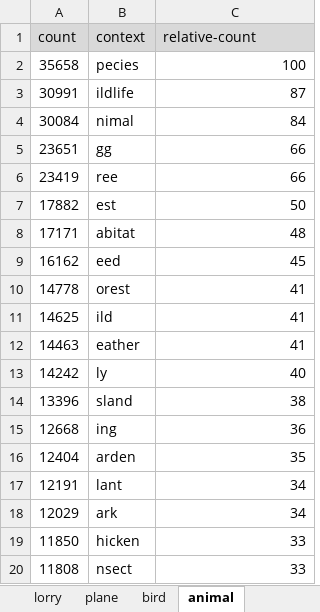
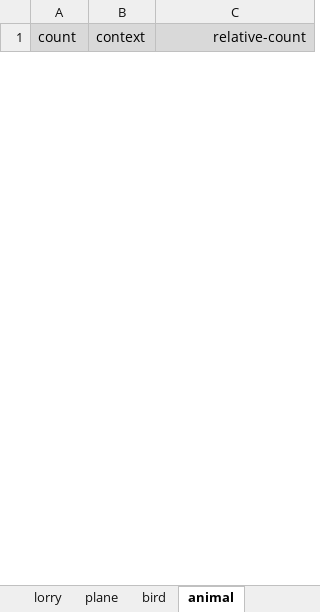
Before and after one commit to KCL-Health-NLP/nlp-half-day-workshop, an Excel workbook: practicals/contexts.xlsx, sheet animal, drawn as a sheet; only a part is shown; values as stored, in another font and other column widths than the file's, no borders; removed rows and columns are numbered as before the commit, all else as after; the diff covers the shown part only; the diff names each change by its address in the sheet, - before the commit and + after, or states it on an @@ line.

Commit message:
correct erroneous context words on animal sheet, with new dwnload from English Corpora

```diff
--- a/practicals/contexts.xlsx (sheet animal)
+++ b/practicals/contexts.xlsx (sheet animal)
-C1 alignment: left
+C1 alignment: right
-row 2: 35658 | pecies | 100
-row 3: 30991 | ildlife | 87
-row 4: 30084 | nimal | 84
-row 5: 23651 | gg | 66
-row 6: 23419 | ree | 66
-row 7: 17882 | est | 50
-row 8: 17171 | abitat | 48
-row 9: 16162 | eed | 45
-row 10: 14778 | orest | 41
-row 11: 14625 | ild | 41
-row 12: 14463 | eather | 41
-row 13: 14242 | ly | 40
-row 14: 13396 | sland | 38
-row 15: 12668 | ing | 36
-row 16: 12404 | arden | 35
-row 17: 12191 | lant | 34
-row 18: 12029 | ark | 34
-row 19: 11850 | hicken | 33
-row 20: 11808 | nsect | 33
```
Also changed, not shown: 50 added rows and 31 removed rows elsewhere in this sheet.
